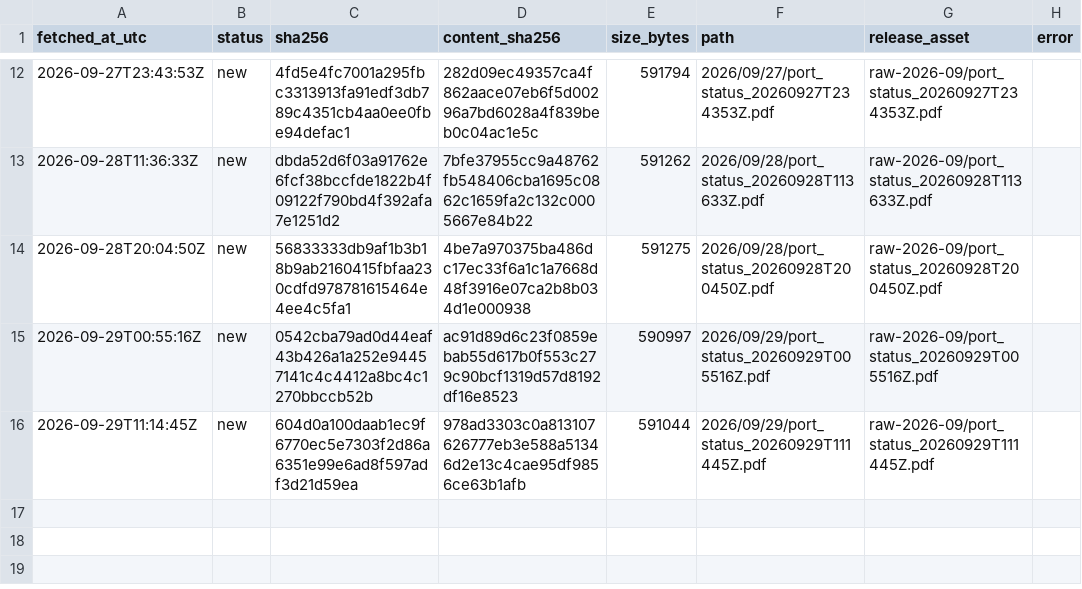
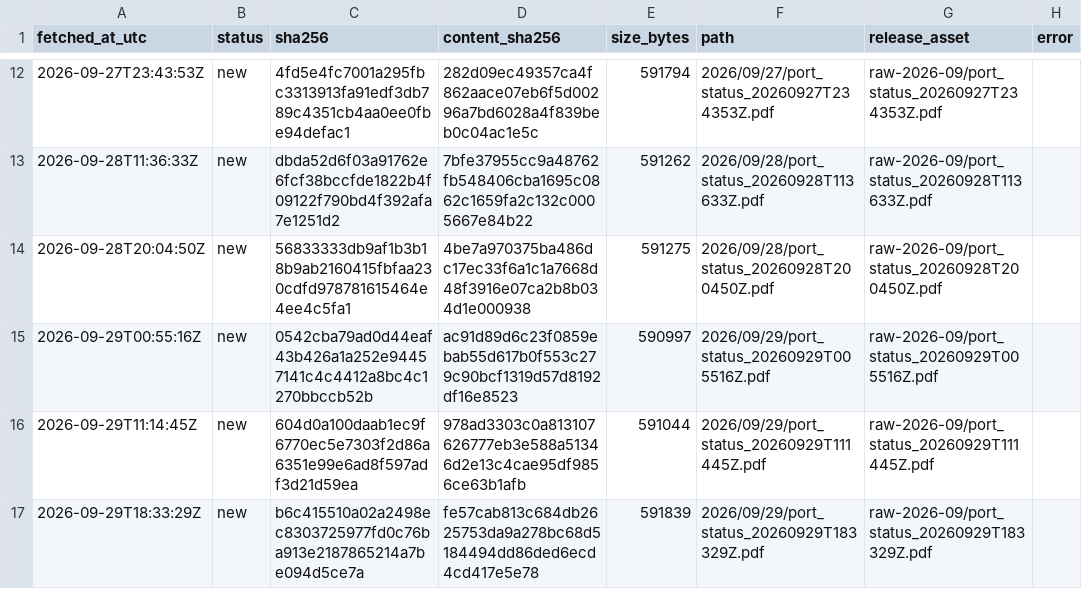
Before and after one commit to abdessamed-britah/djendjen-bellara-twin, a CSV file: data/raw/port_status/_manifest.csv, drawn as a sheet; only a part is shown, gaps mark what is left out; the diff names each change by its address in the sheet, - before the commit and + after, or states it on an @@ line.

```diff
--- a/data/raw/port_status/_manifest.csv
+++ b/data/raw/port_status/_manifest.csv
+row 17: 2026-09-29T18:33:29Z | new | b6c415510a02a2498ec8303725977fd0c76ba913e2187865214a7be094d5ce7a | fe57cab813c684db2625753da9a278bc68d5184494dd86ded6ecd4cd417e5e78 | 591839 | 2026/09/29/port_status_20260929T183329Z.pdf | raw-2026-09/port_status_20260929T183329Z.pdf
```
Also changed, not shown: data/clean/observations.csv.
